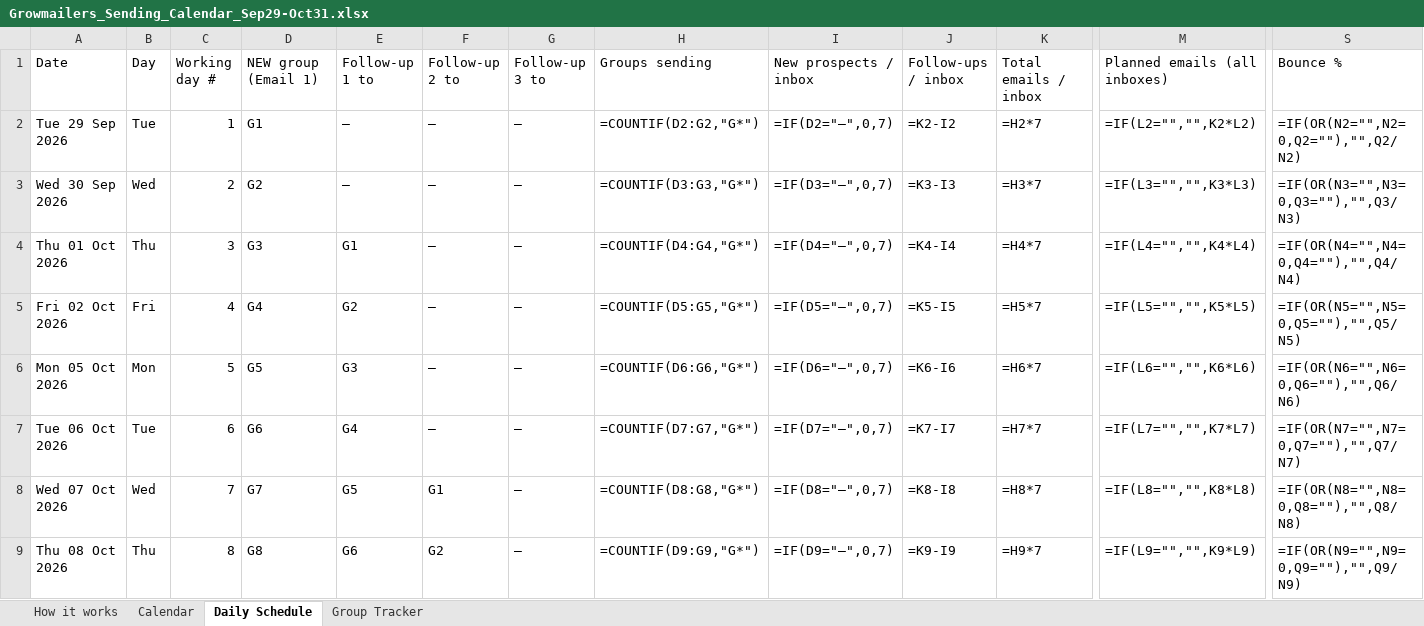
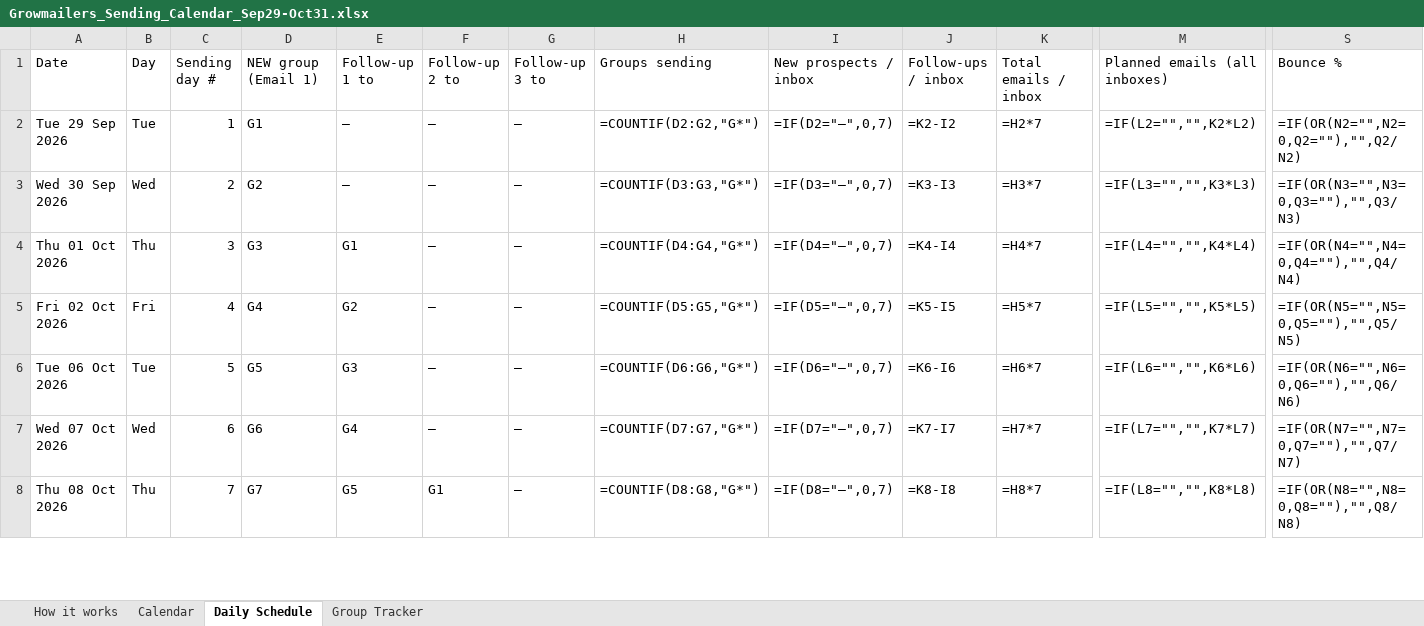
Before and after one commit to Jashanphuyal/Claude-Code-, an Excel workbook: outputs/Growmailers_Sending_Calendar_Sep29-Oct31.xlsx, sheet Daily Schedule, drawn as a sheet; only a part is shown, gaps mark what is left out; values as stored, in another font and other column widths than the file's, no cell formats; formulas without a stored value are shown as written; conditional formats not drawn; removed rows and columns are numbered as before the commit, all else as after; rows hold the shown columns only; the diff covers the shown part only; the diff names each change by its address in the sheet, - before the commit and + after, or states it on an @@ line.

```diff
--- a/outputs/Growmailers_Sending_Calendar_Sep29-Oct31.xlsx (sheet Daily Schedule)
+++ b/outputs/Growmailers_Sending_Calendar_Sep29-Oct31.xlsx (sheet Daily Schedule)
-C1: Working day #
+C1: Sending day #
-row 6: Mon 05 Oct 2026 | Mon | 5 | G5 | G3 | — | — | =COUNTIF(D6:G6,"G*") | =IF(D6="—",0,7) | =K6-I6 | =H6*7 | =IF(L6="","",K6*L6) | =IF(OR(N6="",N6=0,Q6=""),"",Q6/N6)
-C6 (Sending day #): 6
+C6 (Sending day #): 5
-D6 (NEW group (Email 1)): G6
+D6 (NEW group (Email 1)): G5
-E6 (Follow-up 1 to): G4
+E6 (Follow-up 1 to): G3
-H6 (Groups sending): =COUNTIF(D7:G7,"G*")
+H6 (Groups sending): =COUNTIF(D6:G6,"G*")
-I6 (New prospects / inbox): =IF(D7="—",0,7)
+I6 (New prospects / inbox): =IF(D6="—",0,7)
-J6 (Follow-ups / inbox): =K7-I7
+J6 (Follow-ups / inbox): =K6-I6
-K6 (Total emails / inbox): =H7*7
+K6 (Total emails / inbox): =H6*7
-M6 (Planned emails (all inboxes)): =IF(L7="","",K7*L7)
+M6 (Planned emails (all inboxes)): =IF(L6="","",K6*L6)
-S6 (Bounce %): =IF(OR(N7="",N7=0,Q7=""),"",Q7/N7)
+S6 (Bounce %): =IF(OR(N6="",N6=0,Q6=""),"",Q6/N6)
-C7 (Sending day #): 7
+C7 (Sending day #): 6
-D7 (NEW group (Email 1)): G7
+D7 (NEW group (Email 1)): G6
-E7 (Follow-up 1 to): G5
+E7 (Follow-up 1 to): G4
-F7 (Follow-up 2 to): G1
+F7 (Follow-up 2 to): —
-H7 (Groups sending): =COUNTIF(D8:G8,"G*")
+H7 (Groups sending): =COUNTIF(D7:G7,"G*")
-I7 (New prospects / inbox): =IF(D8="—",0,7)
+I7 (New prospects / inbox): =IF(D7="—",0,7)
-J7 (Follow-ups / inbox): =K8-I8
+J7 (Follow-ups / inbox): =K7-I7
-K7 (Total emails / inbox): =H8*7
+K7 (Total emails / inbox): =H7*7
-M7 (Planned emails (all inboxes)): =IF(L8="","",K8*L8)
+M7 (Planned emails (all inboxes)): =IF(L7="","",K7*L7)
-S7 (Bounce %): =IF(OR(N8="",N8=0,Q8=""),"",Q8/N8)
+S7 (Bounce %): =IF(OR(N7="",N7=0,Q7=""),"",Q7/N7)
-C8 (Sending day #): 8
+C8 (Sending day #): 7
-D8 (NEW group (Email 1)): G8
+D8 (NEW group (Email 1)): G7
-E8 (Follow-up 1 to): G6
+E8 (Follow-up 1 to): G5
-F8 (Follow-up 2 to): G2
+F8 (Follow-up 2 to): G1
-H8 (Groups sending): =COUNTIF(D9:G9,"G*")
+H8 (Groups sending): =COUNTIF(D8:G8,"G*")
-I8 (New prospects / inbox): =IF(D9="—",0,7)
+I8 (New prospects / inbox): =IF(D8="—",0,7)
-J8 (Follow-ups / inbox): =K9-I9
+J8 (Follow-ups / inbox): =K8-I8
-K8 (Total emails / inbox): =H9*7
+K8 (Total emails / inbox): =H8*7
-M8 (Planned emails (all inboxes)): =IF(L9="","",K9*L9)
+M8 (Planned emails (all inboxes)): =IF(L8="","",K8*L8)
-S8 (Bounce %): =IF(OR(N9="",N9=0,Q9=""),"",Q9/N9)
+S8 (Bounce %): =IF(OR(N8="",N8=0,Q8=""),"",Q8/N8)
```
Also changed, not shown: 3 removed rows and 150 edited cells elsewhere in this sheet, sheet Group Tracker, sheet Calendar, sheet How it works, cell formats.
